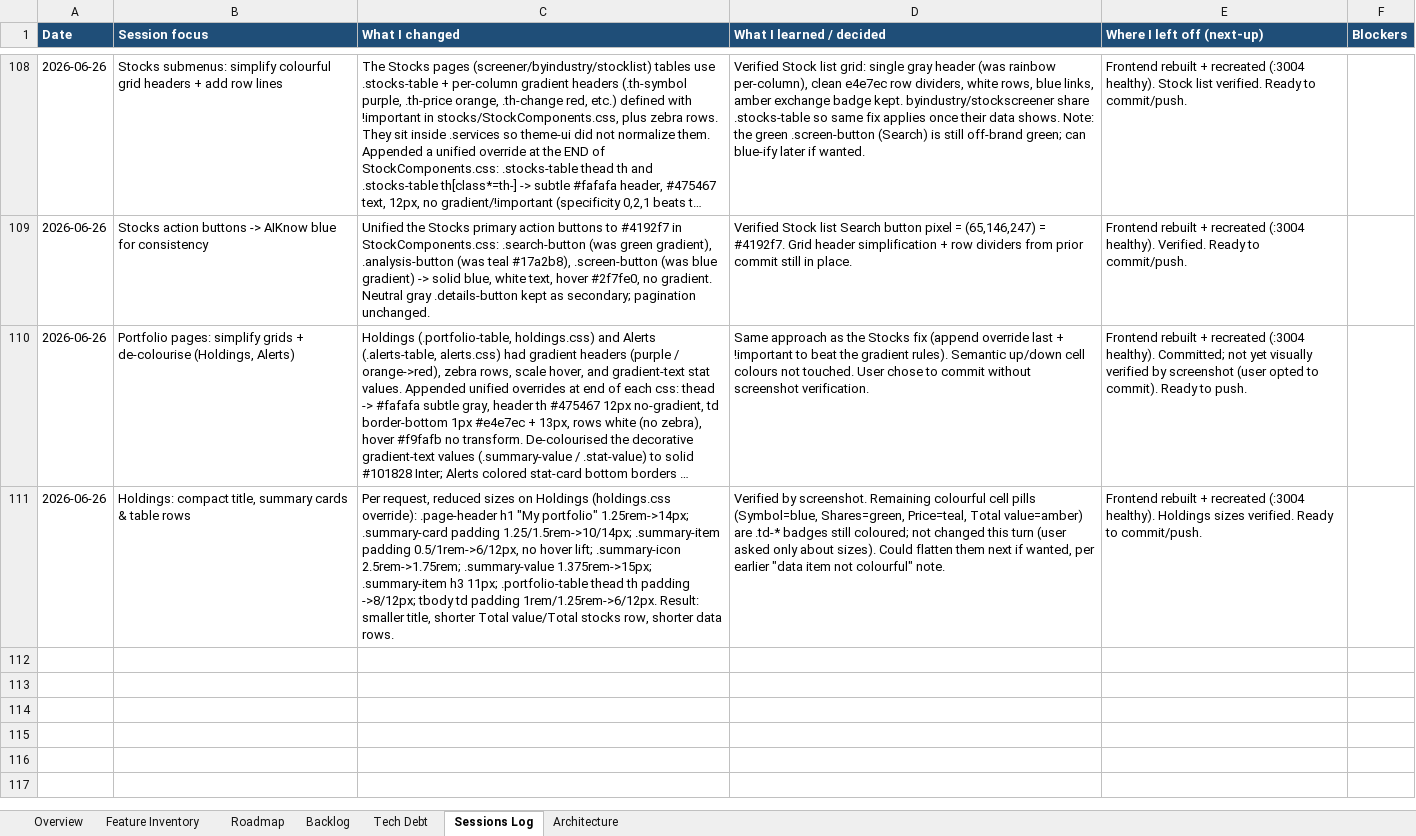
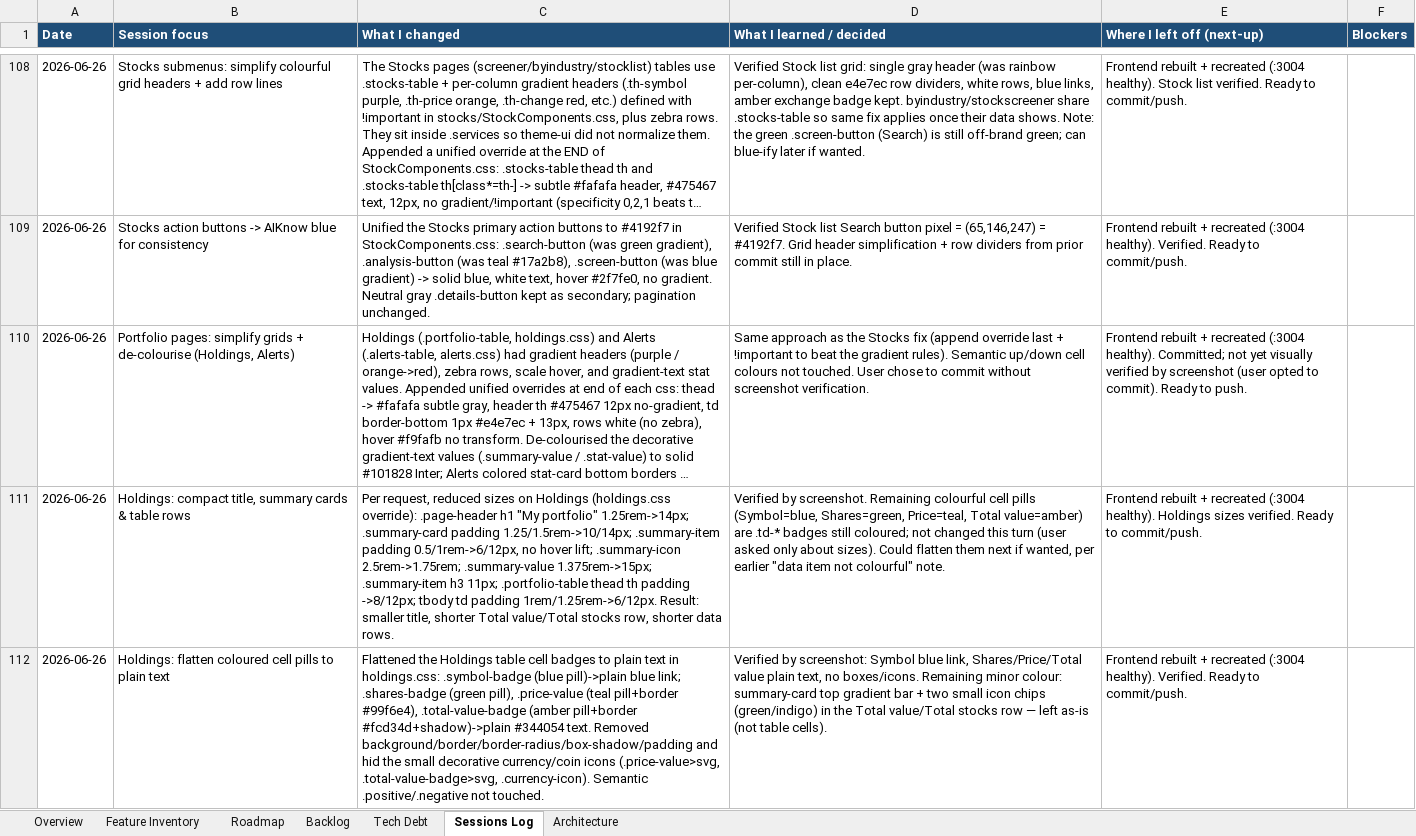
Before and after one commit to Tuanph1970/all_projects, an Excel workbook: stockpredict/ROADMAP.xlsx, sheet Sessions Log, drawn as a sheet; only a part is shown, gaps mark what is left out; long unchanged cells end in …; values as stored, in another font and other column widths than the file's, no borders; the diff names each change by its address in the sheet, - before the commit and + after, or states it on an @@ line.

```diff
--- a/stockpredict/ROADMAP.xlsx (sheet Sessions Log)
+++ b/stockpredict/ROADMAP.xlsx (sheet Sessions Log)
+row 112: 2026-06-26 | Holdings: flatten coloured cell pills to plain text | Flattened the Holdings table cell badges to plain text in holdings.css: .symbol-badge (blue pill)->plain blue link; .shares-badge (green pill), .price-value (teal pill+border #99f6e4), .total-value-badge (amber pill+border #fcd34d+shadow)->plain #344054 text. Removed background/border/border-radius/box-shadow/padding and hid the small decorative currency/coin icons (.price-value>svg, .total-value-badge>svg, .currency-icon). Semantic .positive/.negative not touched. | Verified by screenshot: Symbol blue link, Shares/Price/Total value plain text, no boxes/icons. Remaining minor colour: summary-card top gradient bar + two small icon chips (green/indigo) in the Total value/Total stocks row — left as-is (not table cells). | Frontend rebuilt + recreated (:3004 healthy). Verified. Ready to commit/push.
```
Also changed, not shown: 1 other file.
